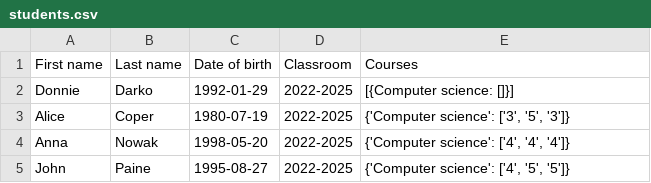
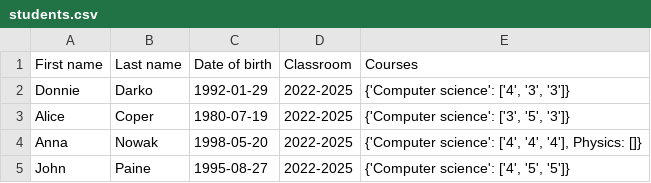
Before and after one commit to Agata-Gizinska/Class_register, a CSV file: students.csv, drawn as a sheet.

Commit message:
feat: enabled appending of an existing student to an existing course by adding ‘—append_to_course’ parser argument
fix:
- merged methods move_student_to_graduates and move_student_to_dropouts into change_student_status in ClassroomRegister class and in CourseRegister class;
- reformatted update_student_info method in StudentRegister class so it can be used when giving a grade to a student and adding a student to existing course;
- minor fix in add_student_to_course method of CourseRegister class;
- changed the sequence of methods in Classroom class;
- minor fix in __init__ method of Student class;
- updated add_to_course method in Student class;

```diff
--- a/students.csv
+++ b/students.csv
@@ -1,5 +1,5 @@
 First name;Last name;Date of birth;Classroom;Courses
-Donnie;Darko;1992-01-29;2022-2025;[{Computer science: []}]
+Donnie;Darko;1992-01-29;2022-2025;{'Computer science': ['4', '3', '3']}
 Alice;Coper;1980-07-19;2022-2025;{'Computer science': ['3', '5', '3']}
-Anna;Nowak;1998-05-20;2022-2025;{'Computer science': ['4', '4', '4']}
+Anna;Nowak;1998-05-20;2022-2025;{'Computer science': ['4', '4', '4'], Physics: []}
 John;Paine;1995-08-27;2022-2025;{'Computer science': ['4', '5', '5']}
```
Also changed, not shown: 2 other files.
